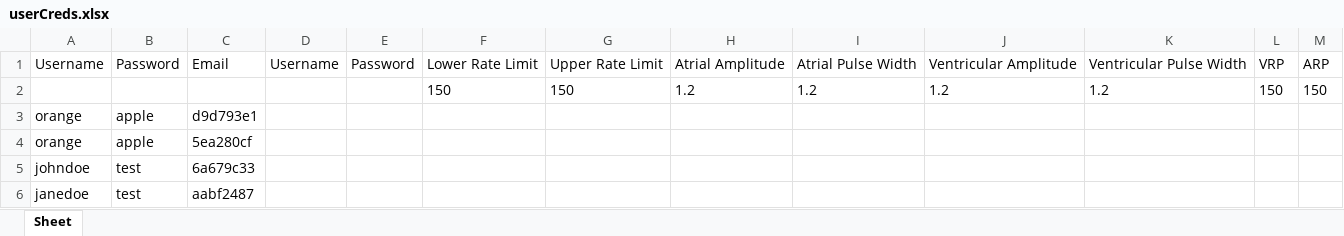
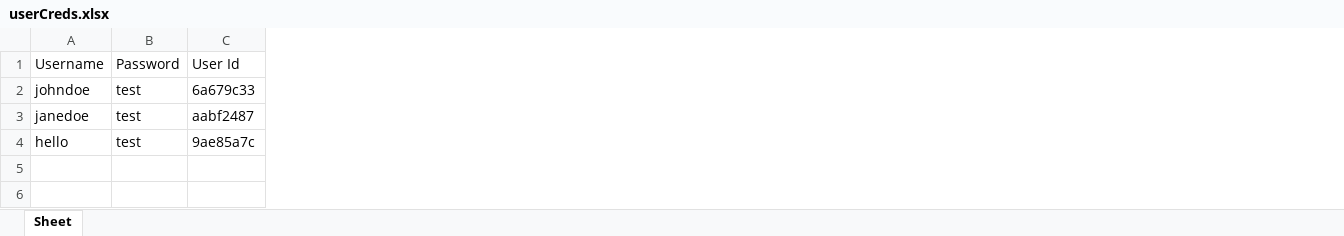
Before and after one commit to SharmaUday1999/pacemaker, an Excel workbook: userCreds.xlsx, sheet Sheet, drawn as a sheet; values as stored, in another font and other column widths than the file's, no borders; removed rows and columns are numbered as before the commit, all else as after; the diff names each change by its address in the sheet, - before the commit and + after, or states it on an @@ line.

```diff
--- a/userCreds.xlsx (sheet Sheet)
+++ b/userCreds.xlsx (sheet Sheet)
-column D, row 1: Username
-column E, row 1: Password
-column F, row 1: Lower Rate Limit
-column G, row 1: Upper Rate Limit
-column H, row 1: Atrial Amplitude
-column I, row 1: Atrial Pulse Width
-column J, row 1: Ventricular Amplitude
-column K, row 1: Ventricular Pulse Width
-column L, row 1: VRP
-column M, row 1: ARP
-C1: Email
+C1: User Id
-row 2:  |  |  |  |  | 150 | 150 | 1.2 | 1.2 | 1.2 | 1.2 | 150 | 150
-row 3: orange | apple | d9d793e1
-row 4: orange | apple | 5ea280cf
+row 4: hello | test | 9ae85a7c
```
Also changed, not shown: 1 other file.
